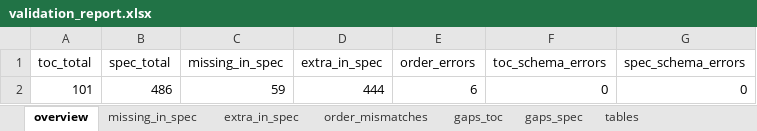
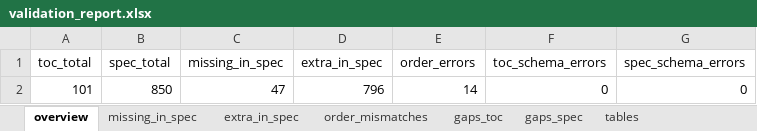
Before and after one commit to Anandhitha20/usb-pd-parser, an Excel workbook: validation_report.xlsx, sheet overview, drawn as a sheet; values as stored, in another font and other column widths than the file's, no borders; the diff names each change by its address in the sheet, - before the commit and + after, or states it on an @@ line.

```diff
--- a/validation_report.xlsx (sheet overview)
+++ b/validation_report.xlsx (sheet overview)
-B2 (spec_total): 486
+B2 (spec_total): 850
-C2 (missing_in_spec): 59
+C2 (missing_in_spec): 47
-D2 (extra_in_spec): 444
+D2 (extra_in_spec): 796
-E2 (order_errors): 6
+E2 (order_errors): 14
```
Also changed, not shown: sheet extra_in_spec, sheet gaps_spec, sheet missing_in_spec, sheet order_mismatches, 6 other files.
